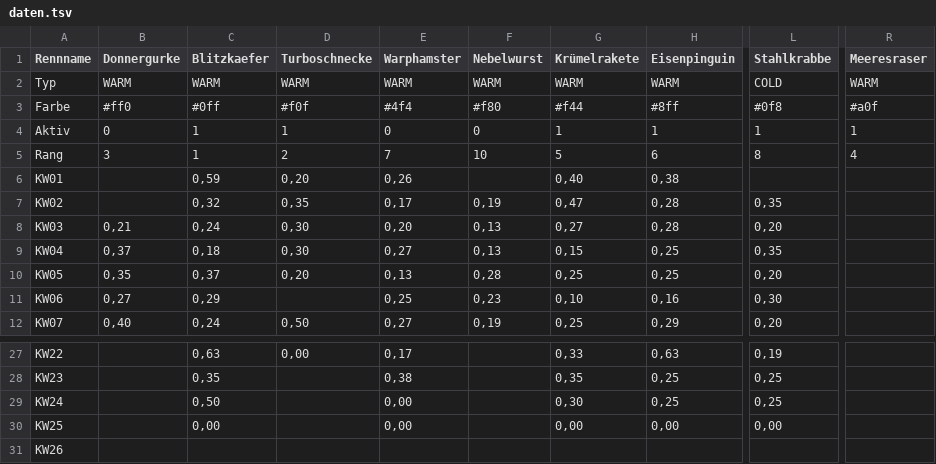
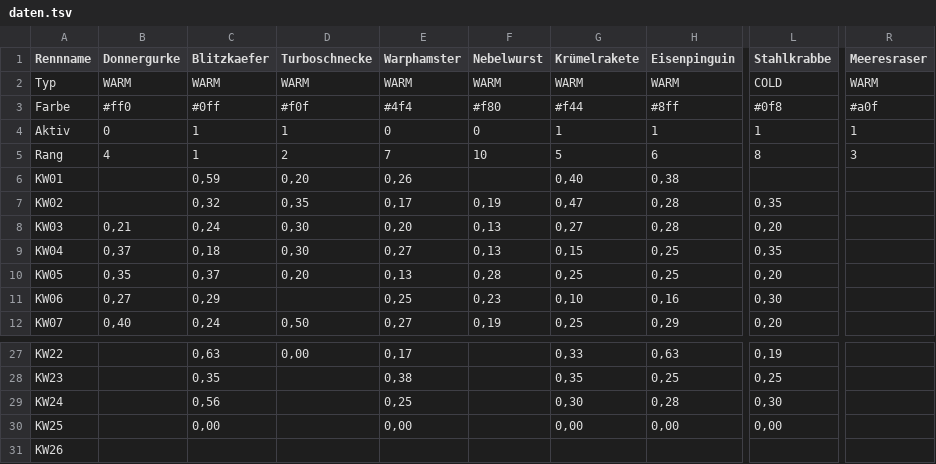
Before and after one commit to christianknoll-create/sdr, a TSV file: daten.tsv, drawn as a sheet; only a part is shown, gaps mark what is left out; the diff names each change by its address in the sheet, - before the commit and + after, or states it on an @@ line.

```diff
--- a/daten.tsv
+++ b/daten.tsv
-B5 (Donnergurke): 3
+B5 (Donnergurke): 4
-R5 (Meeresraser): 4
+R5 (Meeresraser): 3
-C29 (Blitzkaefer): 0,50
+C29 (Blitzkaefer): 0,56
-E29 (Warphamster): 0,00
+E29 (Warphamster): 0,25
-H29 (Eisenpinguin): 0,25
+H29 (Eisenpinguin): 0,28
-L29 (Stahlkrabbe): 0,25
+L29 (Stahlkrabbe): 0,30
```
Also changed, not shown: 1 other file.
